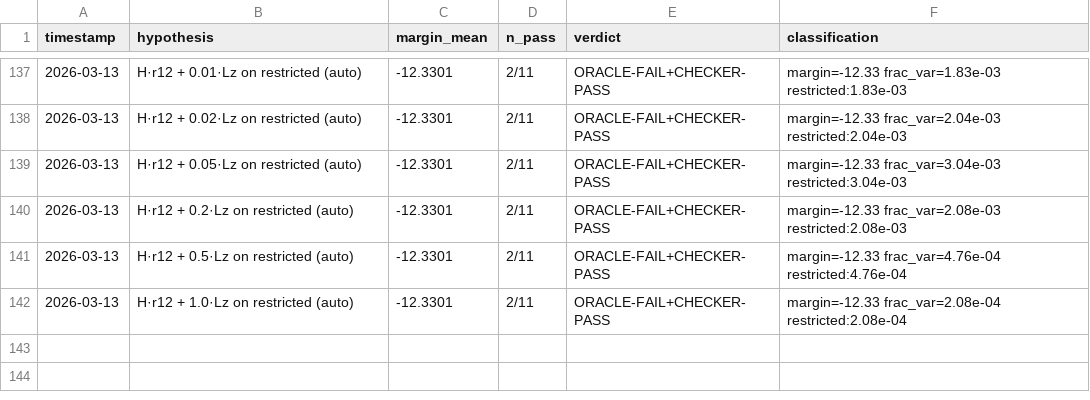
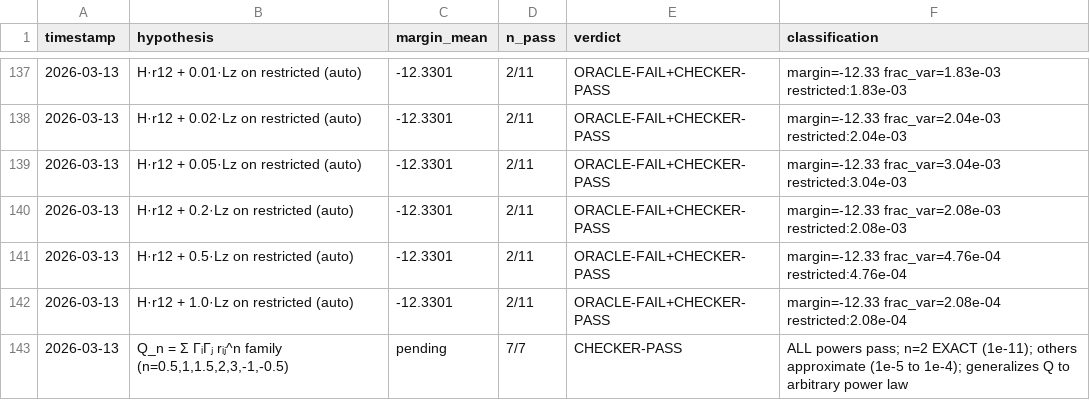
Before and after one commit to SolomonB14D3/noethersolve, a TSV file: results/candidates.tsv, drawn as a sheet; only a part is shown, gaps mark what is left out; the diff names each change by its address in the sheet, - before the commit and + after, or states it on an @@ line.

```diff
--- a/results/candidates.tsv
+++ b/results/candidates.tsv
+row 143: 2026-03-13 | Q_n = Σ ΓᵢΓⱼ rᵢⱼ^n family (n=0.5,1,1.5,2,3,-1,-0.5) | pending | 7/7 | CHECKER-PASS | ALL powers pass; n=2 EXACT (1e-11); others approximate (1e-5 to 1e-4); generalizes Q to arbitrary power law
```
Also changed, not shown: 1 other file.
